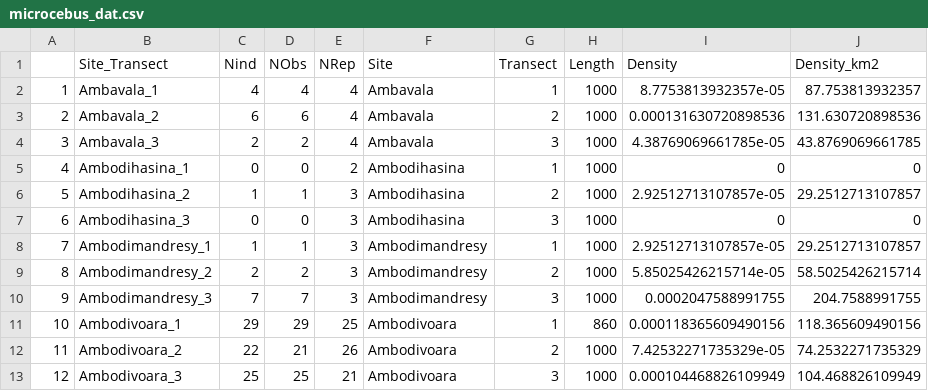
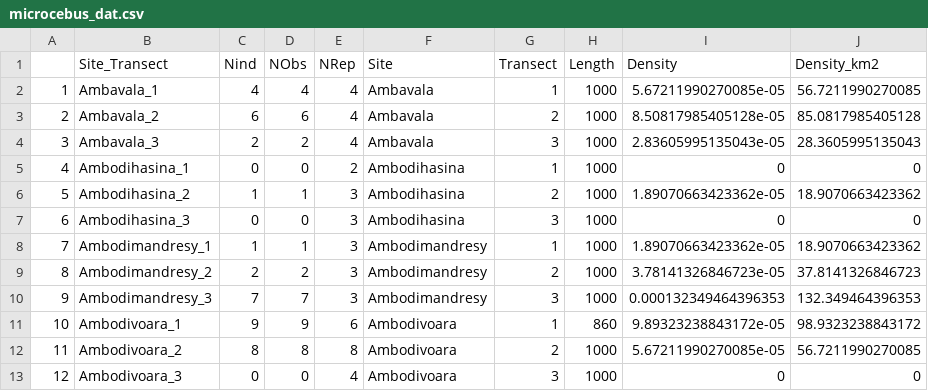
Before and after one commit to camilledesisto/COMATSA_Submission, a CSV file: Data/microcebus_dat.csv, drawn as a sheet; only a part is shown; the diff covers the shown part only.

Commit message:
Update microcebus density

```diff
--- a/Data/microcebus_dat.csv
+++ b/Data/microcebus_dat.csv
@@ -1,13 +1,13 @@
 "","Site_Transect","Nind","NObs","NRep","Site","Transect","Length","Density","Density_km2"
-"1","Ambavala_1",4,4,4,"Ambavala",1,1000,8.7753813932357e-05,87.753813932357
-"2","Ambavala_2",6,6,4,"Ambavala",2,1000,0.000131630720898536,131.630720898536
-"3","Ambavala_3",2,2,4,"Ambavala",3,1000,4.38769069661785e-05,43.8769069661785
+"1","Ambavala_1",4,4,4,"Ambavala",1,1000,5.67211990270085e-05,56.7211990270085
+"2","Ambavala_2",6,6,4,"Ambavala",2,1000,8.50817985405128e-05,85.0817985405128
+"3","Ambavala_3",2,2,4,"Ambavala",3,1000,2.83605995135043e-05,28.3605995135043
 "4","Ambodihasina_1",0,0,2,"Ambodihasina",1,1000,0,0
-"5","Ambodihasina_2",1,1,3,"Ambodihasina",2,1000,2.92512713107857e-05,29.2512713107857
+"5","Ambodihasina_2",1,1,3,"Ambodihasina",2,1000,1.89070663423362e-05,18.9070663423362
 "6","Ambodihasina_3",0,0,3,"Ambodihasina",3,1000,0,0
-"7","Ambodimandresy_1",1,1,3,"Ambodimandresy",1,1000,2.92512713107857e-05,29.2512713107857
-"8","Ambodimandresy_2",2,2,3,"Ambodimandresy",2,1000,5.85025426215714e-05,58.5025426215714
-"9","Ambodimandresy_3",7,7,3,"Ambodimandresy",3,1000,0.0002047588991755,204.7588991755
-"10","Ambodivoara_1",29,29,25,"Ambodivoara",1,860,0.000118365609490156,118.365609490156
-"11","Ambodivoara_2",22,21,26,"Ambodivoara",2,1000,7.42532271735329e-05,74.2532271735329
-"12","Ambodivoara_3",25,25,21,"Ambodivoara",3,1000,0.000104468826109949,104.468826109949
+"7","Ambodimandresy_1",1,1,3,"Ambodimandresy",1,1000,1.89070663423362e-05,18.9070663423362
+"8","Ambodimandresy_2",2,2,3,"Ambodimandresy",2,1000,3.78141326846723e-05,37.8141326846723
+"9","Ambodimandresy_3",7,7,3,"Ambodimandresy",3,1000,0.000132349464396353,132.349464396353
+"10","Ambodivoara_1",9,9,6,"Ambodivoara",1,860,9.89323238843172e-05,98.9323238843172
+"11","Ambodivoara_2",8,8,8,"Ambodivoara",2,1000,5.67211990270085e-05,56.7211990270085
+"12","Ambodivoara_3",0,0,4,"Ambodivoara",3,1000,0,0
```
Also changed, not shown: 51 edited cells elsewhere in this file, Data/allocebus_dat.csv, Data/cheirogaleus_dat.csv, 6 other files.
